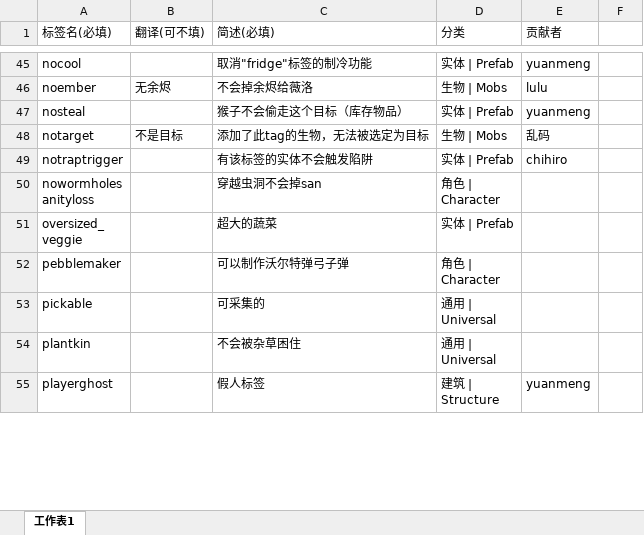
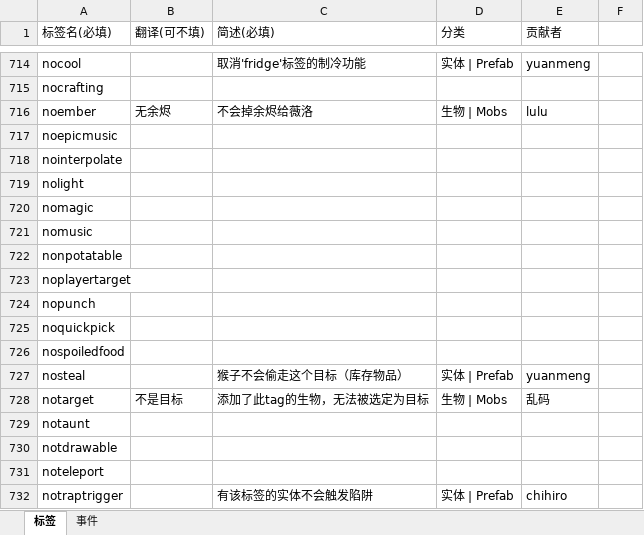
Before and after one commit to b1inkie/dst-api, an Excel workbook: _cache/tags.xlsx, sheet 标签, drawn as a sheet; only a part is shown, gaps mark what is left out; the shorter side is filled out with more unchanged rows; values as stored, in another font and other column widths than the file's, no cell formats; conditional formats not drawn; addresses are those after the commit; the diff covers the shown part only; the diff names each change by its address in the sheet, - before the commit and + after, or states it on an @@ line.

```diff
--- a/_cache/tags.xlsx (sheet 标签)
+++ b/_cache/tags.xlsx (sheet 标签)
-sheet tab: 工作表1
+sheet tab: 标签
+sheet tab: 事件
-C714 (简述(必填)): 取消"fridge"标签的制冷功能
+C714 (简述(必填)): 取消'fridge'标签的制冷功能
+row 715: nocrafting
+row 717: noepicmusic
+row 718: nointerpolate
+row 719: nolight
+row 720: nomagic
+row 721: nomusic
+row 722: nonpotatable
+row 723: noplayertarget
+row 724: nopunch
+row 725: noquickpick
+row 726: nospoiledfood
+row 729: notaunt
+row 730: notdrawable
+row 731: noteleport
```
Also changed, not shown: 1121 added rows, 7 removed rows, 3 moved rows and 4 edited cells elsewhere in this sheet, cell formats, 47 other files.
